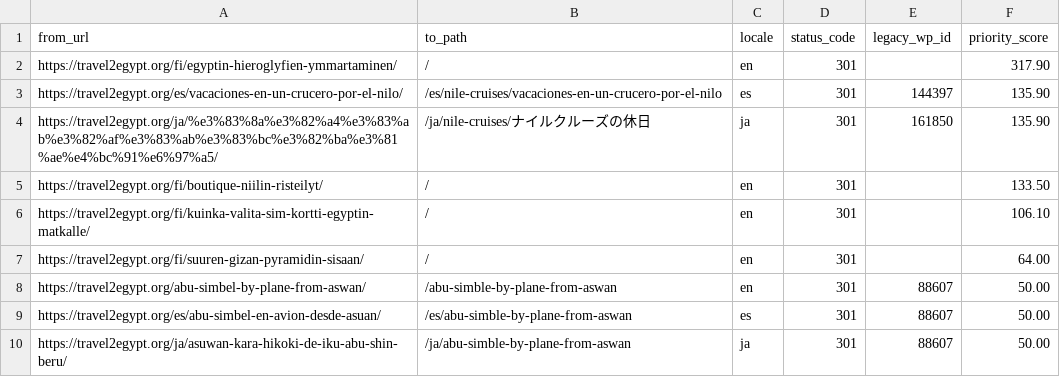
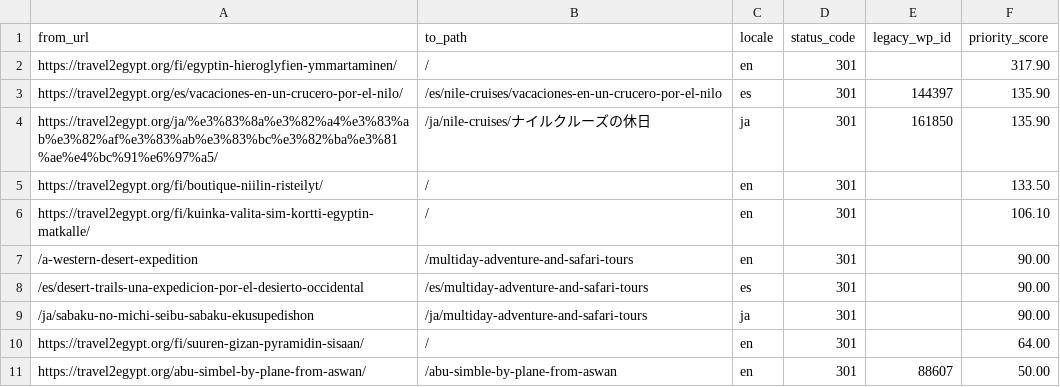
Before and after one commit to desertcanvasart-dotcom/travel2egypt-next, a CSV file: migration/redirect-map.csv, drawn as a sheet; only a part is shown; the shorter side is filled out with more unchanged rows; the diff covers the shown part only; the diff names each change by its address in the sheet, - before the commit and + after, or states it on an @@ line.

Commit message:
Unpublish A Western Desert Expedition; 301 to multi-day safari landing
The tour at /a-western-desert-expedition wasn't actually a private
package — the user flagged it as miscategorised. Removed from
production Sanity entirely (published doc + draft + the editor's-
picks reference on tourCategory.private-package). All three locale
paths now 301 to the multi-day adventure/safari landing:

- /a-western-desert-expedition
    → /multiday-adventure-and-safari-tours
- /es/desert-trails-una-expedicion-por-el-desierto-occidental
    → /es/multiday-adventure-and-safari-tours
- /ja/sabaku-no-michi-seibu-sabaku-ekusupedishon
    → /ja/multiday-adventure-and-safari-tours

Verified with curl against dev: all three return 308 (Next's permanent
redirect, equivalent to 301 for crawlers) to the destination, which
itself returns 200.

```diff
--- a/migration/redirect-map.csv
+++ b/migration/redirect-map.csv
+row 7: /a-western-desert-expedition | /multiday-adventure-and-safari-tours | en | 301 |  | 90.00
+row 8: /es/desert-trails-una-expedicion-por-el-desierto-occidental | /es/multiday-adventure-and-safari-tours | es | 301 |  | 90.00
+row 9: /ja/sabaku-no-michi-seibu-sabaku-ekusupedishon | /ja/multiday-adventure-and-safari-tours | ja | 301 |  | 90.00
```
Also changed, not shown: 54 moved rows elsewhere in this file, 1 other file.
